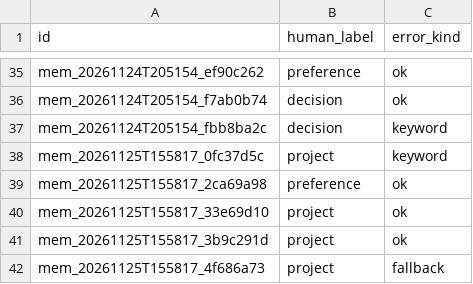
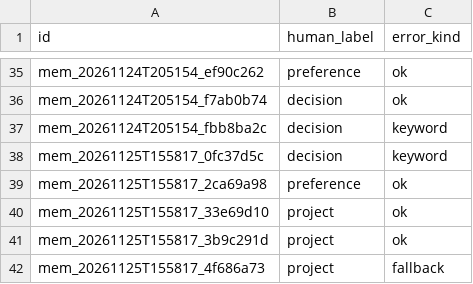
Before and after one commit to iCurrer/MemoryHub, a TSV file: docs/audits/classify-labels-2026-11-25.tsv, drawn as a sheet; only a part is shown, gaps mark what is left out.

Commit message:
fix(audit): 审计脚本用被测对象当尺子，无信号命中率虚增 77 个百分点
批量审核入库后重跑审计，发现脚本自相矛盾：`rule == human` 报 73.6%，而
`error composition` 仍报 52.8%，且无信号命中率从 7.7% 跳到 84.6%。

根因：`classify(body, default=entry.category)`。vault 一旦审核入库，
`entry.category` 就是人工标签，fallback 于是拿答案考自己。生产里
`recategorize` 传 `entry.category` 是对的（没意见的条目不该被挪走），
把这个行为带进审计则等于自证。

改为固定常量 `DEFAULT_CATEGORY="profile"`，与函数签名一致。修订后：
整体 54.7%（29/53）、有信号 70.0%（28/40）、无信号 7.7%（1/13）、
project 25.0%（4/16）——与首版同一量级，方向不变。

同时修正一处标注错误：某条「阶段主线（备考+考公考编）」被标成 project，
应为 decision。它是方向而非具体项目，也是审计报告自己指出的类别缺口。

ADR-015 加修订块而不改原文：错的数字要留着，配一条解释比抹掉有用。
教训写进去了——会随被测对象状态漂移的测量比没有测量更危险，它看起来像证据。

```diff
--- a/docs/audits/classify-labels-2026-11-25.tsv
+++ b/docs/audits/classify-labels-2026-11-25.tsv
@@ -37,3 +37,3 @@ mem_20261124T205154_f7ab0b74	decision	ok
 mem_20261124T205154_fbb8ba2c	decision	keyword
-mem_20261125T155817_0fc37d5c	project	keyword
+mem_20261125T155817_0fc37d5c	decision	keyword
 mem_20261125T155817_2ca69a98	preference	ok
```
Also changed, not shown: 5 other files.
